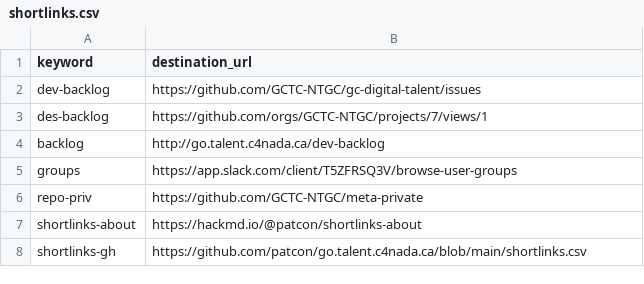
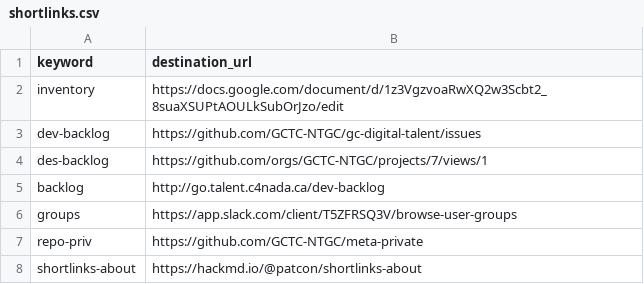
Before and after one commit to tristan-orourke/go.talent.c4nada.ca, a CSV file: shortlinks.csv, drawn as a sheet; only a part is shown; the shorter side is filled out with more unchanged rows.

Commit message:
Added /inventory shortlink.

```diff
--- a/shortlinks.csv
+++ b/shortlinks.csv
@@ -1,2 +1,3 @@
 keyword,destination_url
+inventory,https://docs.google.com/document/d/1z3VgzvoaRwXQ2w3Scbt2_8suaXSUPtAOULkSubOrJzo/edit
 dev-backlog,https://github.com/GCTC-NTGC/gc-digital-talent/issues
```
